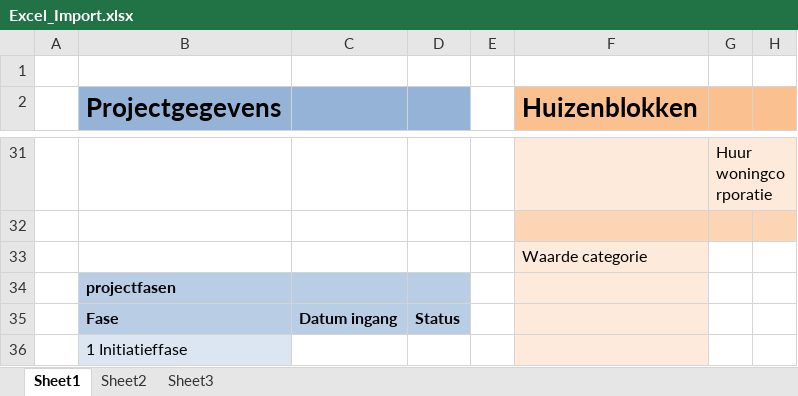
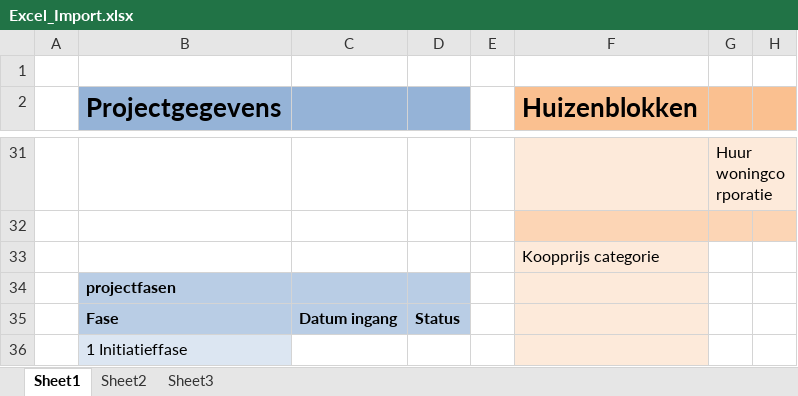
Before and after one commit to VNG-Realisatie/DIWI, an Excel workbook: frontend/src/assets/Excel_Import.xlsx, sheet Sheet1, drawn as a sheet; only a part is shown, gaps mark what is left out; values as stored, in another font and other column widths than the file's, no borders; the diff names each change by its address in the sheet, - before the commit and + after, or states it on an @@ line.

```diff
--- a/frontend/src/assets/Excel_Import.xlsx (sheet Sheet1)
+++ b/frontend/src/assets/Excel_Import.xlsx (sheet Sheet1)
-F33 (Huizenblokken): Waarde categorie
+F33 (Huizenblokken): Koopprijs categorie
```
Also changed, not shown: 5 other files.
